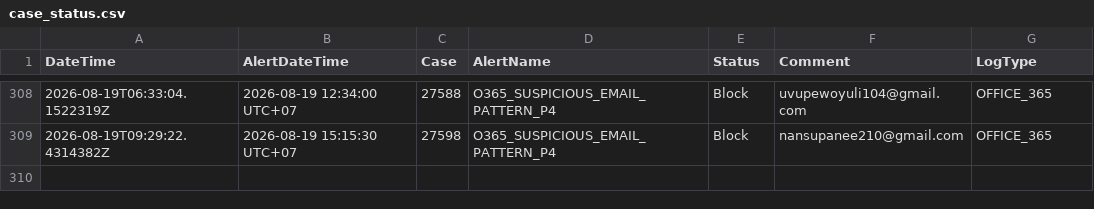
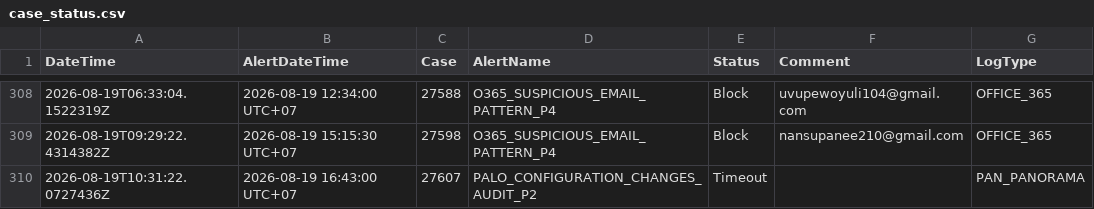
Before and after one commit to BGRIMM-GitHub/cybersec-ioc, a CSV file: case_status.csv, drawn as a sheet; only a part is shown, gaps mark what is left out.

Commit message:
Case 27607 update status

```diff
--- a/case_status.csv
+++ b/case_status.csv
@@ -309 +309,2 @@ DateTime,AlertDateTime,Case,AlertName,Status,Comment,LogType
 "2026-08-19T09:29:22.4314382Z","2026-08-19 15:15:30 UTC+07","27598","O365_SUSPICIOUS_EMAIL_PATTERN_P4","Block","nansupanee210@gmail.com","OFFICE_365"
+"2026-08-19T10:31:22.0727436Z","2026-08-19 16:43:00 UTC+07","27607","PALO_CONFIGURATION_CHANGES_AUDIT_P2","Timeout","","PAN_PANORAMA"
```
